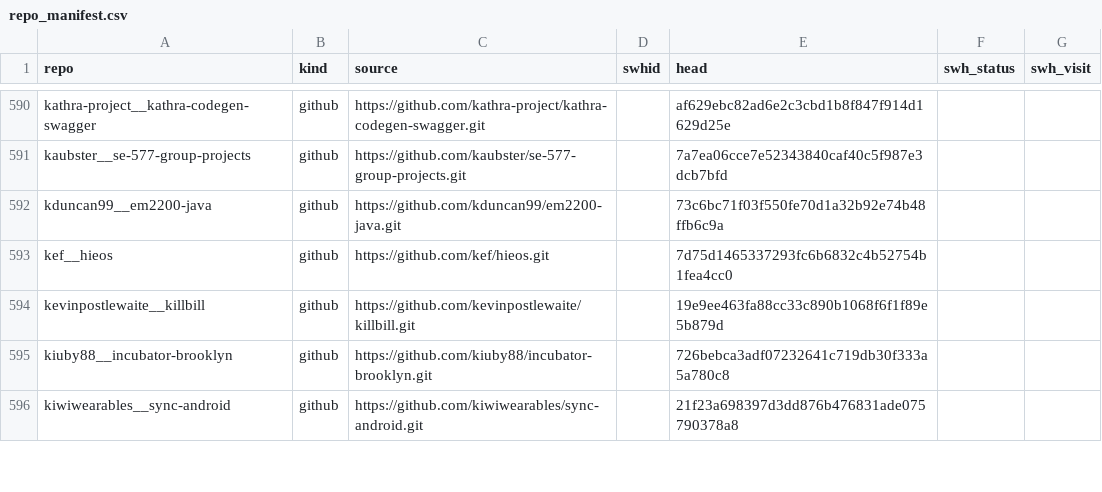
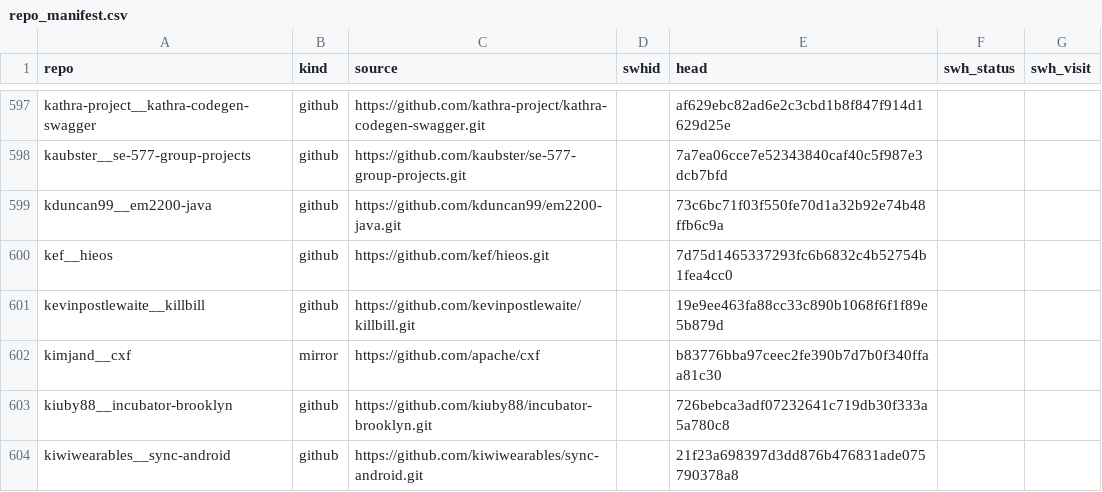
Before and after one commit to ytetsuwo/TesoroSATD, a CSV file: out/repo_manifest.csv, drawn as a sheet; only a part is shown, gaps mark what is left out; the diff covers the shown part only.

Commit message:
repos 取得方法の棚卸し: manifest を 972 件に補完し symlink/mirror を明示

```diff
--- a/out/repo_manifest.csv
+++ b/out/repo_manifest.csv
@@ -594,2 +601,3 @@ kef__hieos,github,https://github.com/kef/hieos.git,,7d75d1465337293fc6b6832c4b52
 kevinpostlewaite__killbill,github,https://github.com/kevinpostlewaite/killbill.git,,19e9ee463fa88cc33c890b1068f6f1f89e5b879d,,
+kimjand__cxf,mirror,https://github.com/apache/cxf,,b83776bba97ceec2fe390b7d7b0f340ffaa81c30,,
 kiuby88__incubator-brooklyn,github,https://github.com/kiuby88/incubator-brooklyn.git,,726bebca3adf07232641c719db30f333a5a780c8,,
```
Also changed, not shown: 11 added rows elsewhere in this file, 1 other file.
